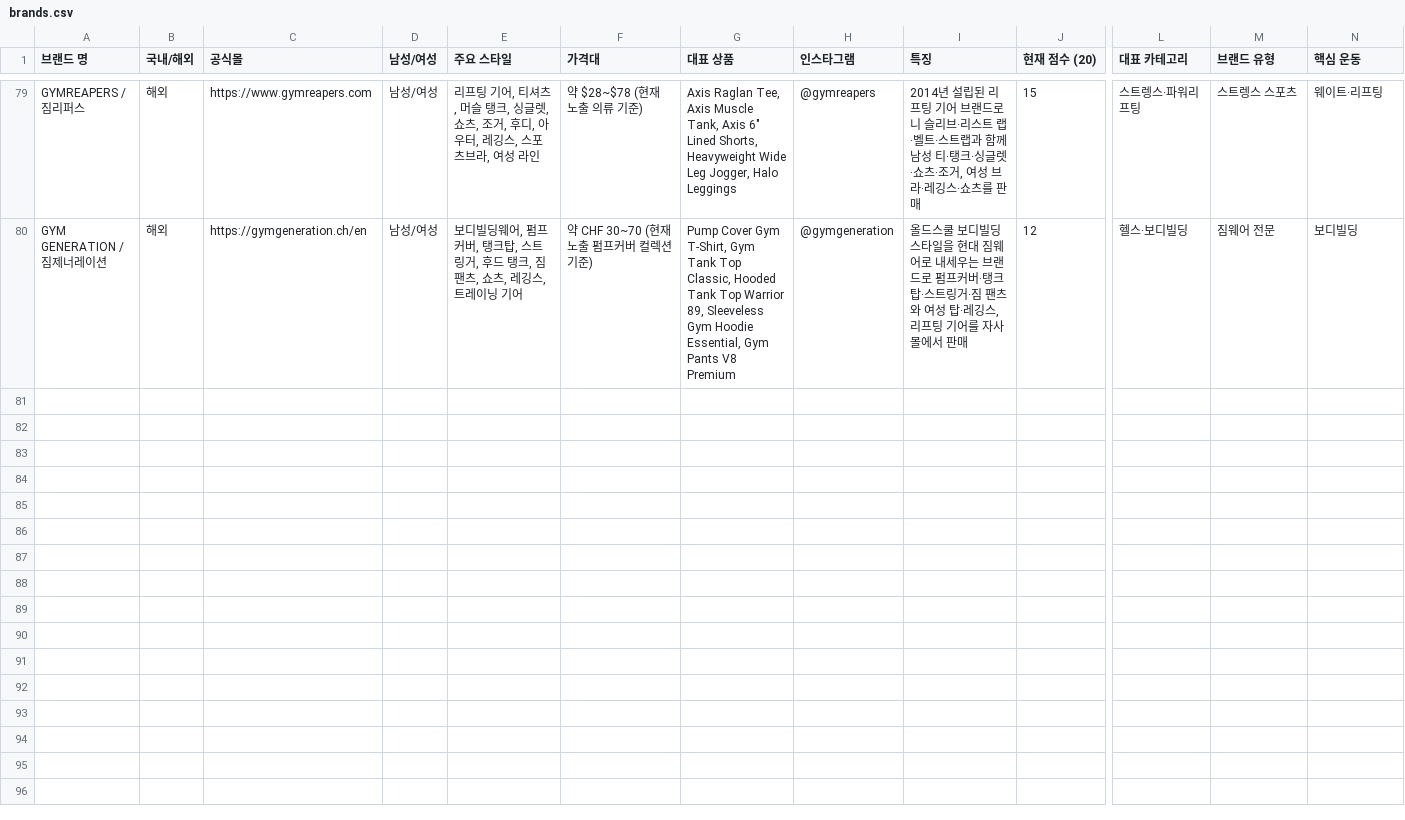
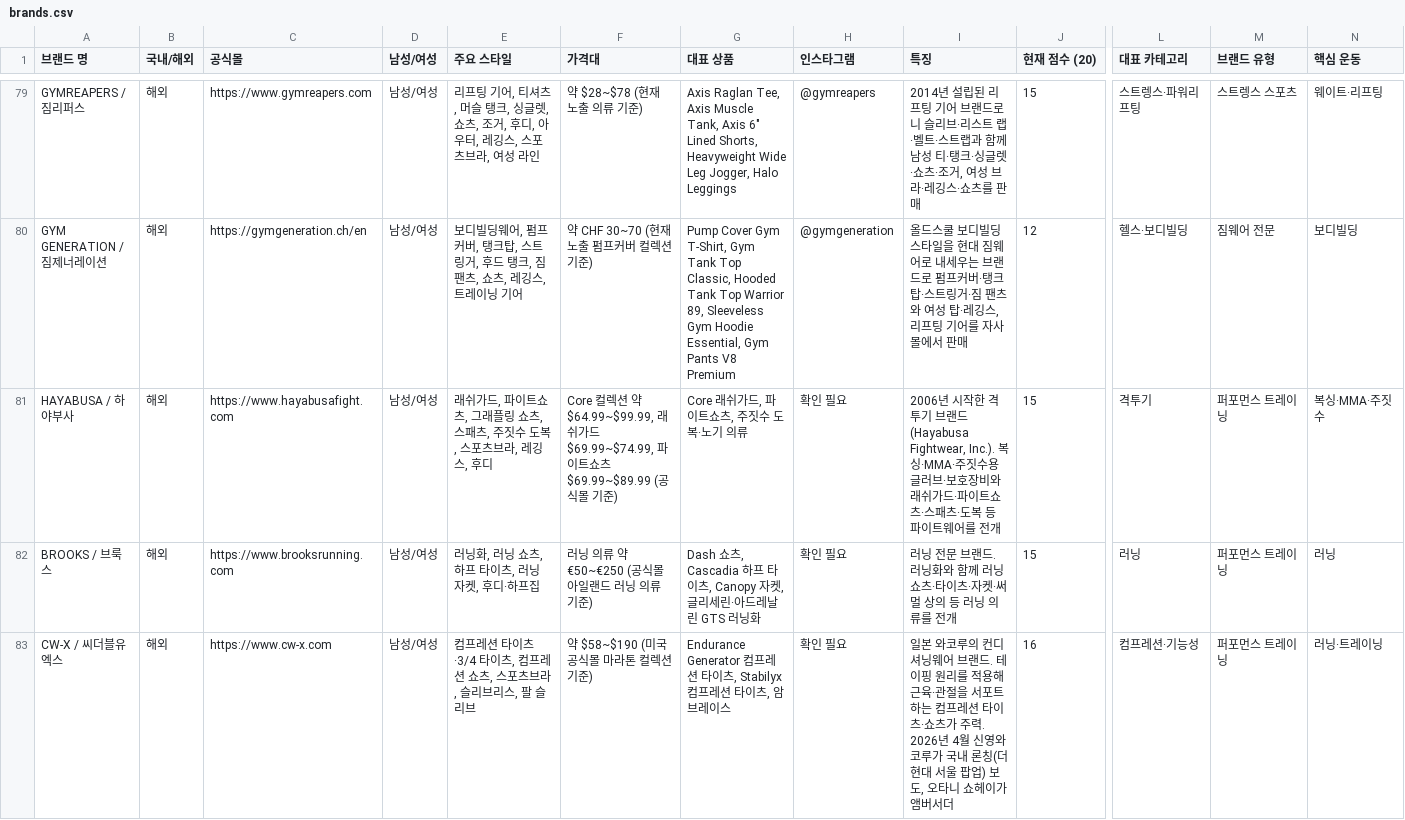
Before and after one commit to gymbasecamp/gymbasecamp-site, a CSV file: site/data/brands.csv, drawn as a sheet; only a part is shown, gaps mark what is left out; rows hold the shown columns only; the diff names each change by its address in the sheet, - before the commit and + after, or states it on an @@ line.

```diff
--- a/site/data/brands.csv
+++ b/site/data/brands.csv
+row 81: HAYABUSA / 하야부사 | 해외 | https://www.hayabusafight.com | 남성/여성 | 래쉬가드, 파이트쇼츠, 그래플링 쇼츠, 스패츠, 주짓수 도복, 스포츠브라, 레깅스, 후디 | Core 컬렉션 약 $64.99~$99.99, 래쉬가드 $69.99~$74.99, 파이트쇼츠 $69.99~$89.99 (공식몰 기준) | Core 래쉬가드, 파이트쇼츠, 주짓수 도복·노기 의류 | 확인 필요 | 2006년 시작한 격투기 브랜드(Hayabusa Fightwear, Inc.). 복싱·MMA·주짓수용 글러브·보호장비와 래쉬가드·파이트쇼츠·스패츠·도복 등 파이트웨어를 전개 | 15 | 격투기 | 퍼포먼스 트레이닝 | 복싱·MMA·주짓수
+row 82: BROOKS / 브룩스 | 해외 | https://www.brooksrunning.com | 남성/여성 | 러닝화, 러닝 쇼츠, 하프 타이츠, 러닝 자켓, 후디·하프집 | 러닝 의류 약 €50~€250 (공식몰 아일랜드 러닝 의류 기준) | Dash 쇼츠, Cascadia 하프 타이츠, Canopy 자켓, 글리세린·아드레날린 GTS 러닝화 | 확인 필요 | 러닝 전문 브랜드. 러닝화와 함께 러닝 쇼츠·타이츠·자켓·써멀 상의 등 러닝 의류를 전개 | 15 | 러닝 | 퍼포먼스 트레이닝 | 러닝
+row 83: CW-X / 씨더블유엑스 | 해외 | https://www.cw-x.com | 남성/여성 | 컴프레션 타이츠·3/4 타이츠, 컴프레션 쇼츠, 스포츠브라, 슬리브리스, 팔 슬리브 | 약 $58~$190 (미국 공식몰 마라톤 컬렉션 기준) | Endurance Generator 컴프레션 타이츠, Stabilyx 컴프레션 타이츠, 암 브레이스 | 확인 필요 | 일본 와코루의 컨디셔닝웨어 브랜드. 테이핑 원리를 적용해 근육·관절을 서포트하는 컴프레션 타이츠·쇼츠가 주력. 2026년 4월 신영와코루가 국내 론칭(더현대 서울 팝업) 보도, 오타니 쇼헤이가 앰버서더 | 16 | 컴프레션·기능성 | 퍼포먼스 트레이닝 | 러닝·트레이닝
```
Also changed, not shown: 2 other files.
